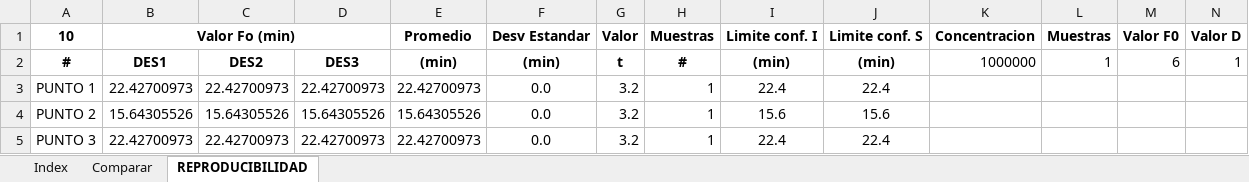
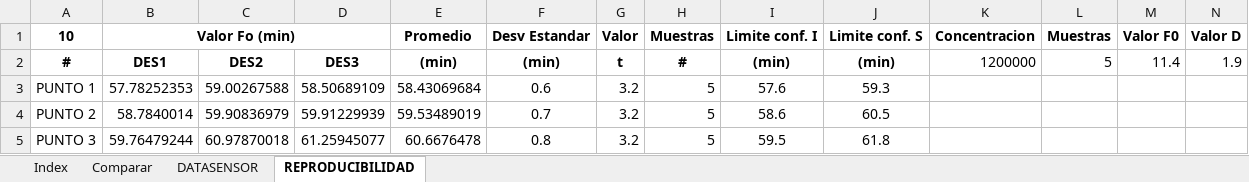
Before and after one commit to NicolasPrr/excelOp1, an Excel workbook: autoclaves/AUTOCLAVE.xlsm, sheet REPRODUCIBILIDAD, drawn as a sheet; only a part is shown; values as stored, in another font and other column widths than the file's, no borders; the diff covers the shown part only; the diff names each change by its address in the sheet, - before the commit and + after, or states it on an @@ line.

```diff
--- a/autoclaves/AUTOCLAVE.xlsm (sheet REPRODUCIBILIDAD)
+++ b/autoclaves/AUTOCLAVE.xlsm (sheet REPRODUCIBILIDAD)
@@ sheet tab unhidden: DATASENSOR @@
-K2 (Concentracion): 1000000
+K2 (Concentracion): 1200000
-L2 (Muestras): 1
+L2 (Muestras): 5
-M2 (Valor F0): 6
+M2 (Valor F0): 11.4
-N2 (Valor D): 1
+N2 (Valor D): 1.9
-B3 (Valor Fo (min)): 22.42700973
+B3 (Valor Fo (min)): 57.78252353
-C3: 22.42700973
+C3: 59.00267588
-D3: 22.42700973
+D3: 58.50689109
-E3 (Promedio): 22.42700973
+E3 (Promedio): 58.43069684
-F3 (Desv Estandar): 0.0
+F3 (Desv Estandar): 0.6
-H3:H5 (Muestras): 1
+H3:H5 (Muestras): 5
-I3 (Limite conf. I): 22.4
+I3 (Limite conf. I): 57.6
-J3 (Limite conf. S): 22.4
+J3 (Limite conf. S): 59.3
-B4 (Valor Fo (min)): 15.64305526
+B4 (Valor Fo (min)): 58.7840014
-C4: 15.64305526
+C4: 59.90836979
-D4: 15.64305526
+D4: 59.91229939
-E4 (Promedio): 15.64305526
+E4 (Promedio): 59.53489019
-F4 (Desv Estandar): 0.0
+F4 (Desv Estandar): 0.7
-I4 (Limite conf. I): 15.6
+I4 (Limite conf. I): 58.6
-J4 (Limite conf. S): 15.6
+J4 (Limite conf. S): 60.5
-B5 (Valor Fo (min)): 22.42700973
+B5 (Valor Fo (min)): 59.76479244
-C5: 22.42700973
+C5: 60.97870018
-D5: 22.42700973
+D5: 61.25945077
-E5 (Promedio): 22.42700973
+E5 (Promedio): 60.6676478
-F5 (Desv Estandar): 0.0
+F5 (Desv Estandar): 0.8
-I5 (Limite conf. I): 22.4
+I5 (Limite conf. I): 59.5
-J5 (Limite conf. S): 22.4
+J5 (Limite conf. S): 61.8
```
Also changed, not shown: 66 edited cells elsewhere in this sheet, sheet Index, sheet Comparar, 1 other file.
